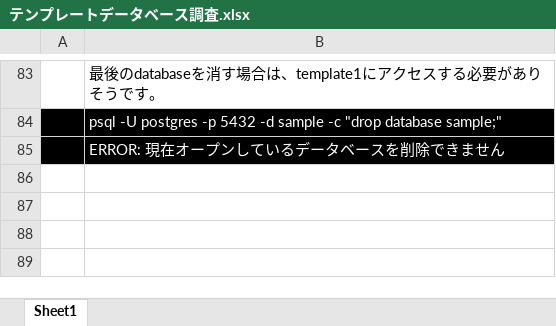
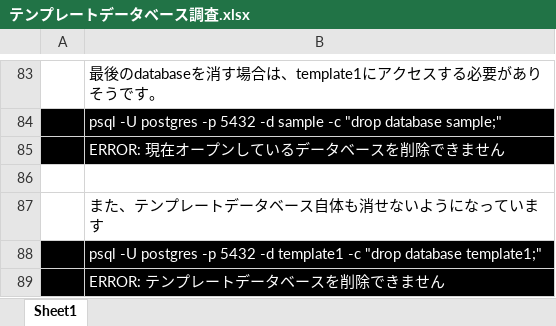
Before and after one commit to pea-sys/postgresql-expriments, an Excel workbook: template_database/テンプレートデータベース調査.xlsx, sheet Sheet1, drawn as a sheet; only a part is shown, gaps mark what is left out; values as stored, in another font and other column widths than the file's, no borders; charts and pictures not drawn; the diff names each change by its address in the sheet, - before the commit and + after, or states it on an @@ line.

```diff
--- a/template_database/テンプレートデータベース調査.xlsx (sheet Sheet1)
+++ b/template_database/テンプレートデータベース調査.xlsx (sheet Sheet1)
+row 86: (empty)
+row 87:  | また、テンプレートデータベース自体も消せないようになっています
+row 88:  | psql -U postgres -p 5432 -d template1 -c "drop database template1;"
+row 89:  | ERROR: テンプレートデータベースを削除できません
```
Also changed, not shown: pgbench/pgbench調査.xlsx, 2 other files.
